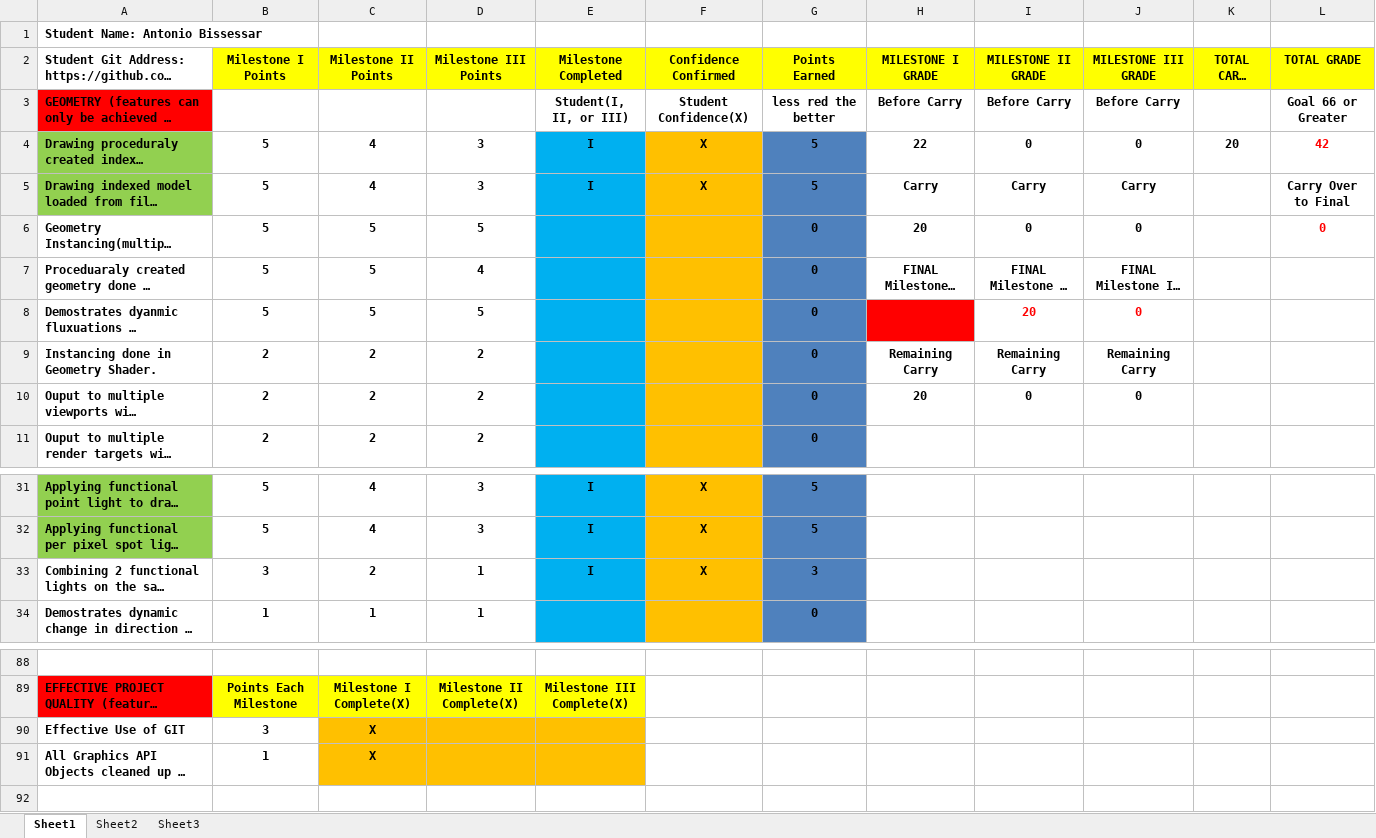
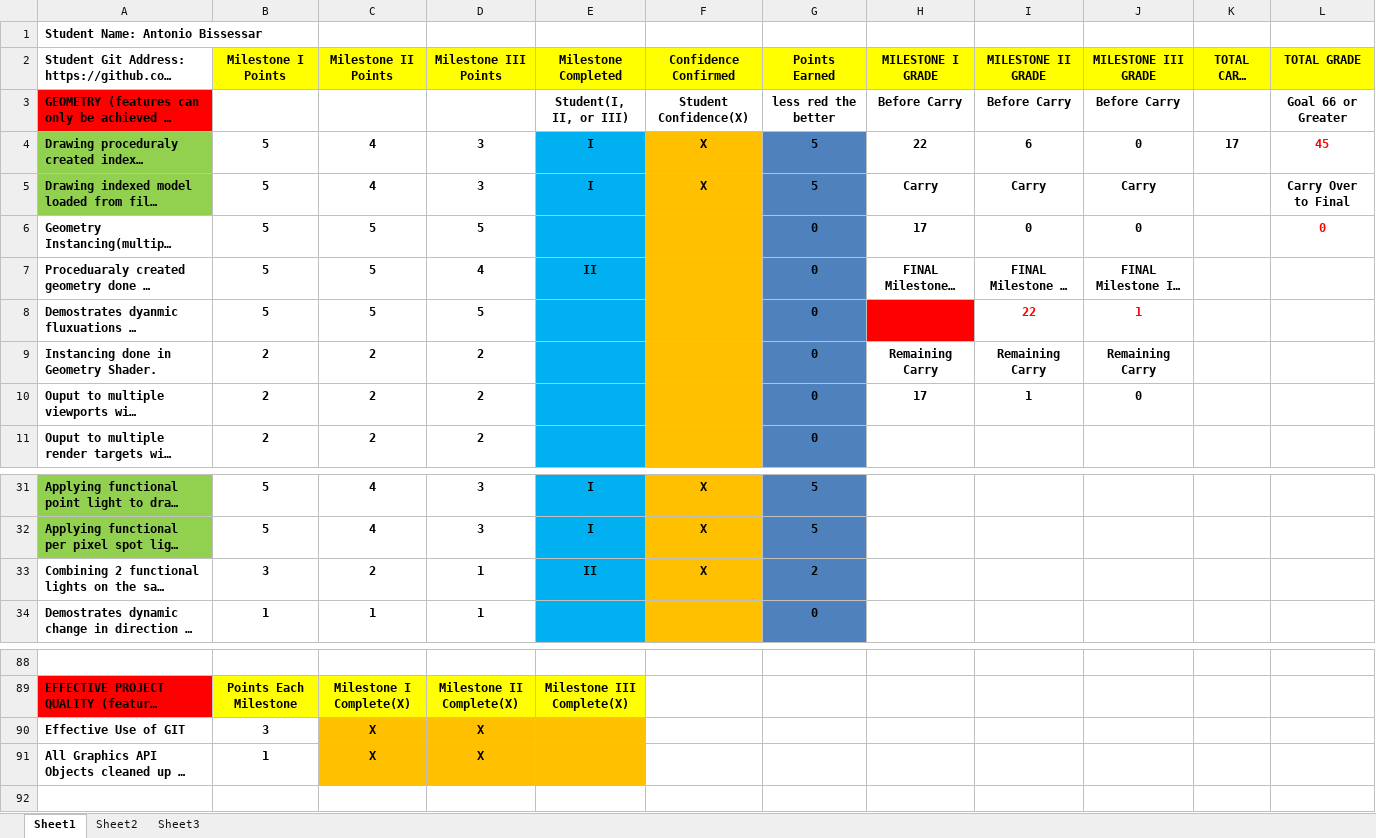
Before and after one commit to abissessar/AntonioGraphicsproj, an Excel workbook: Graphics II Project Rubric.xlsx, sheet Sheet1, drawn as a sheet; only a part is shown, gaps mark what is left out; long unchanged cells end in …; values as stored, in another font and other column widths than the file's, no borders; conditional formats not drawn; the diff names each change by its address in the sheet, - before the commit and + after, or states it on an @@ line.

```diff
--- a/Graphics II Project Rubric.xlsx (sheet Sheet1)
+++ b/Graphics II Project Rubric.xlsx (sheet Sheet1)
-I4 (MILESTONE II GRADE): 0
+I4 (MILESTONE II GRADE): 6
-K4 (TOTAL CARRY OVER): 20
+K4 (TOTAL CARRY OVER): 17
-L4 (TOTAL GRADE): 42
+L4 (TOTAL GRADE): 45
-H6 (MILESTONE I GRADE): 20
+H6 (MILESTONE I GRADE): 17
-E7 (Milestone Completed): (empty)
+E7 (Milestone Completed): II
-I8 (MILESTONE II GRADE): 20
+I8 (MILESTONE II GRADE): 22
-J8 (MILESTONE III GRADE): 0
+J8 (MILESTONE III GRADE): 1
-H10 (MILESTONE I GRADE): 20
+H10 (MILESTONE I GRADE): 17
-I10 (MILESTONE II GRADE): 0
+I10 (MILESTONE II GRADE): 1
-E33 (Milestone Completed): I
+E33 (Milestone Completed): II
-G33 (Points Earned): 3
+G33 (Points Earned): 2
-D90:D91 (Milestone III Points): (empty)
+D90:D91 (Milestone III Points): X
```
Also changed, not shown: 9 other files.
